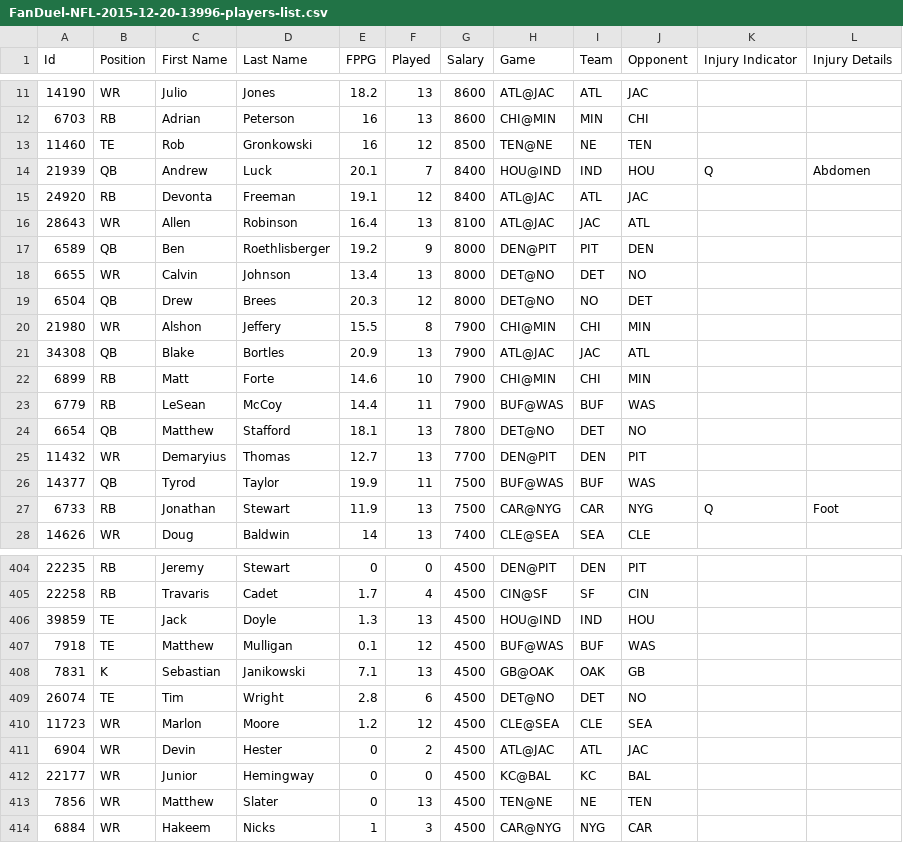
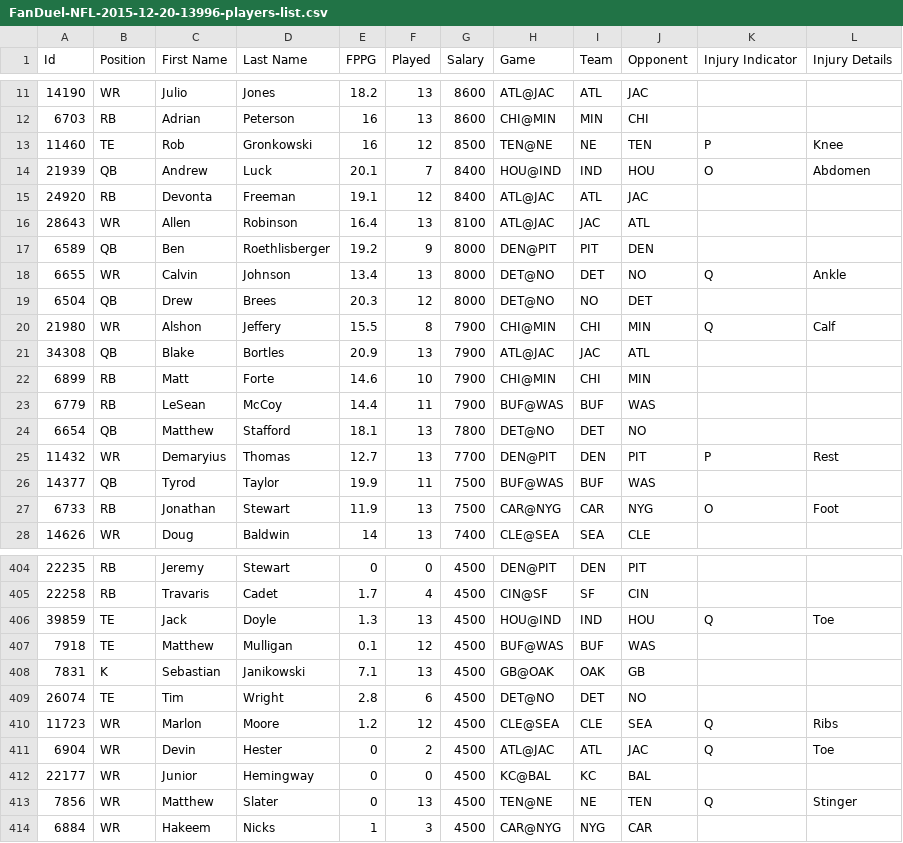
Before and after one commit to themattmorris/Fantasy, a CSV file: data/FanDuel-NFL-2015-12-20-13996-players-list.csv, drawn as a sheet; only a part is shown, gaps mark what is left out; the diff covers the shown part only.

```diff
--- a/data/FanDuel-NFL-2015-12-20-13996-players-list.csv
+++ b/data/FanDuel-NFL-2015-12-20-13996-players-list.csv
@@ -12,4 +12,4 @@
 "6703","RB","Adrian","Peterson","16","13","8600","CHI@MIN","MIN","CHI","","","",""
-"11460","TE","Rob","Gronkowski","16","12","8500","TEN@NE","NE","TEN","","","",""
-"21939","QB","Andrew","Luck","20.1","7","8400","HOU@IND","IND","HOU","Q","Abdomen","",""
+"11460","TE","Rob","Gronkowski","16","12","8500","TEN@NE","NE","TEN","P","Knee","",""
+"21939","QB","Andrew","Luck","20.1","7","8400","HOU@IND","IND","HOU","O","Abdomen","",""
 "24920","RB","Devonta","Freeman","19.1","12","8400","ATL@JAC","ATL","JAC","","","",""
@@ -17,5 +17,5 @@
 "6589","QB","Ben","Roethlisberger","19.2","9","8000","DEN@PIT","PIT","DEN","","","",""
-"6655","WR","Calvin","Johnson","13.4","13","8000","DET@NO","DET","NO","","","",""
+"6655","WR","Calvin","Johnson","13.4","13","8000","DET@NO","DET","NO","Q","Ankle","",""
 "6504","QB","Drew","Brees","20.3","12","8000","DET@NO","NO","DET","","","",""
-"21980","WR","Alshon","Jeffery","15.5","8","7900","CHI@MIN","CHI","MIN","","","",""
+"21980","WR","Alshon","Jeffery","15.5","8","7900","CHI@MIN","CHI","MIN","Q","Calf","",""
 "34308","QB","Blake","Bortles","20.9","13","7900","ATL@JAC","JAC","ATL","","","",""
@@ -24,5 +24,5 @@
 "6654","QB","Matthew","Stafford","18.1","13","7800","DET@NO","DET","NO","","","",""
-"11432","WR","Demaryius","Thomas","12.7","13","7700","DEN@PIT","DEN","PIT","","","",""
+"11432","WR","Demaryius","Thomas","12.7","13","7700","DEN@PIT","DEN","PIT","P","Rest","",""
 "14377","QB","Tyrod","Taylor","19.9","11","7500","BUF@WAS","BUF","WAS","","","",""
-"6733","RB","Jonathan","Stewart","11.9","13","7500","CAR@NYG","CAR","NYG","Q","Foot","",""
+"6733","RB","Jonathan","Stewart","11.9","13","7500","CAR@NYG","CAR","NYG","O","Foot","",""
 "14626","WR","Doug","Baldwin","14","13","7400","CLE@SEA","SEA","CLE","","","",""
@@ -405,3 +405,3 @@
 "22258","RB","Travaris","Cadet","1.7","4","4500","CIN@SF","SF","CIN","","","",""
-"39859","TE","Jack","Doyle","1.3","13","4500","HOU@IND","IND","HOU","","","",""
+"39859","TE","Jack","Doyle","1.3","13","4500","HOU@IND","IND","HOU","Q","Toe","",""
 "7918","TE","Matthew","Mulligan","0.1","12","4500","BUF@WAS","BUF","WAS","","","",""
@@ -409,6 +409,6 @@
 "26074","TE","Tim","Wright","2.8","6","4500","DET@NO","DET","NO","","","",""
-"11723","WR","Marlon","Moore","1.2","12","4500","CLE@SEA","CLE","SEA","","","",""
-"6904","WR","Devin","Hester","0","2","4500","ATL@JAC","ATL","JAC","","","",""
+"11723","WR","Marlon","Moore","1.2","12","4500","CLE@SEA","CLE","SEA","Q","Ribs","",""
+"6904","WR","Devin","Hester","0","2","4500","ATL@JAC","ATL","JAC","Q","Toe","",""
 "22177","WR","Junior","Hemingway","0","0","4500","KC@BAL","KC","BAL","","","",""
-"7856","WR","Matthew","Slater","0","13","4500","TEN@NE","NE","TEN","","","",""
+"7856","WR","Matthew","Slater","0","13","4500","TEN@NE","NE","TEN","Q","Stinger","",""
 "6884","WR","Hakeem","Nicks","1","3","4500","CAR@NYG","NYG","CAR","","","",""
```
Also changed, not shown: 110 edited cells elsewhere in this file.
